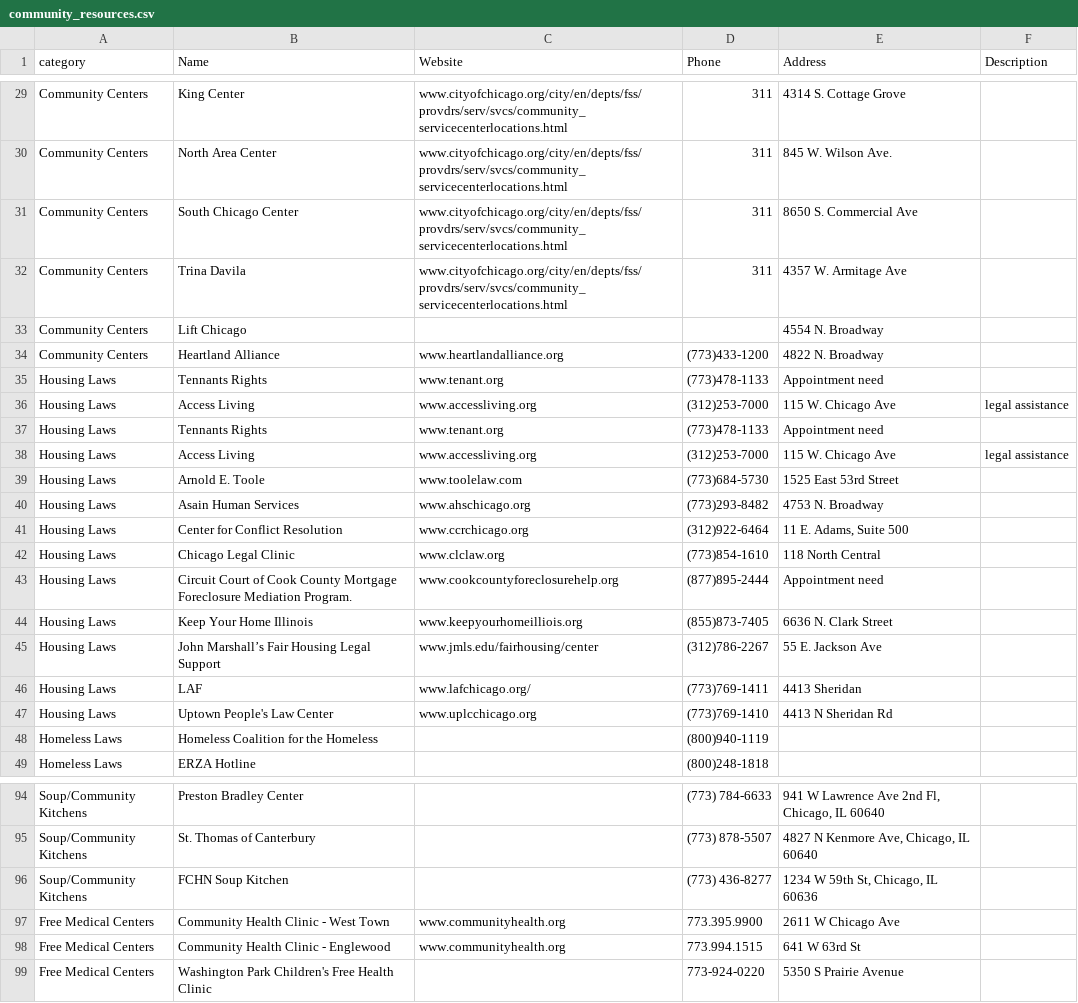
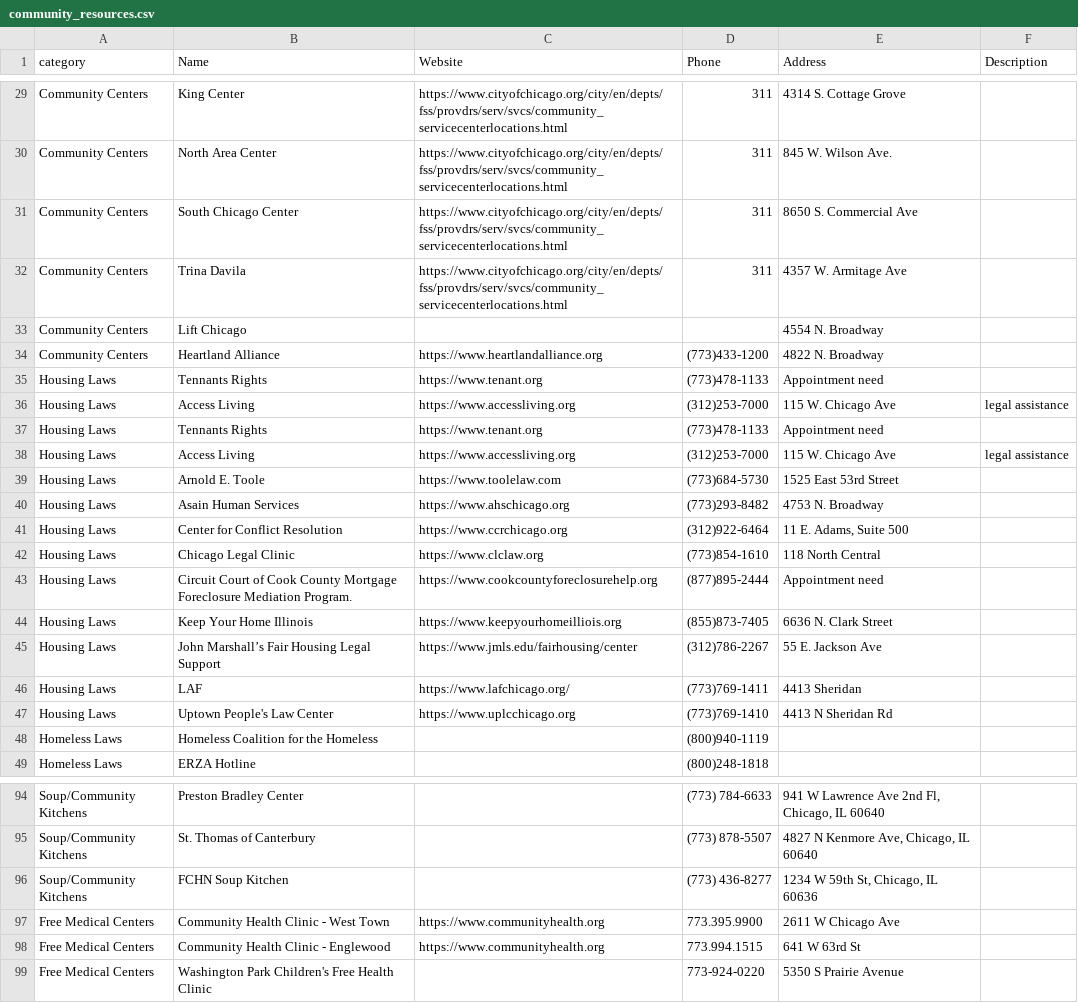
Before and after one commit to wiliajc87/humblehearts, a CSV file: content/community_resources.csv, drawn as a sheet; only a part is shown, gaps mark what is left out; the diff covers the shown part only; the diff names each change by its address in the sheet, - before the commit and + after, or states it on an @@ line.

```diff
--- a/content/community_resources.csv
+++ b/content/community_resources.csv
-C29:C32 (Website): www.cityofchicago.org/city/en/depts/fss/provdrs/serv/svcs/community_servicecenterlocations.html
+C29:C32 (Website): https://www.cityofchicago.org/city/en/depts/fss/provdrs/serv/svcs/community_servicecenterlocations.html
-C34 (Website): www.heartlandalliance.org
+C34 (Website): https://www.heartlandalliance.org
-C35 (Website): www.tenant.org
+C35 (Website): https://www.tenant.org
-C36 (Website): www.accessliving.org
+C36 (Website): https://www.accessliving.org
-C37 (Website): www.tenant.org
+C37 (Website): https://www.tenant.org
-C38 (Website): www.accessliving.org
+C38 (Website): https://www.accessliving.org
-C39 (Website): www.toolelaw.com
+C39 (Website): https://www.toolelaw.com
-C40 (Website): www.ahschicago.org
+C40 (Website): https://www.ahschicago.org
-C41 (Website): www.ccrchicago.org
+C41 (Website): https://www.ccrchicago.org
-C42 (Website): www.clclaw.org
+C42 (Website): https://www.clclaw.org
-C43 (Website): www.cookcountyforeclosurehelp.org
+C43 (Website): https://www.cookcountyforeclosurehelp.org
-C44 (Website): www.keepyourhomeilliois.org
+C44 (Website): https://www.keepyourhomeilliois.org
-C45 (Website): www.jmls.edu/fairhousing/center
+C45 (Website): https://www.jmls.edu/fairhousing/center
-C46 (Website): www.lafchicago.org/
+C46 (Website): https://www.lafchicago.org/
-C47 (Website): www.uplcchicago.org
+C47 (Website): https://www.uplcchicago.org
-C97:C98 (Website): www.communityhealth.org
+C97:C98 (Website): https://www.communityhealth.org
```
Also changed, not shown: 36 edited cells elsewhere in this file, 1 other file.
